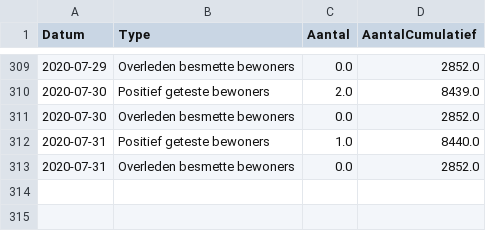
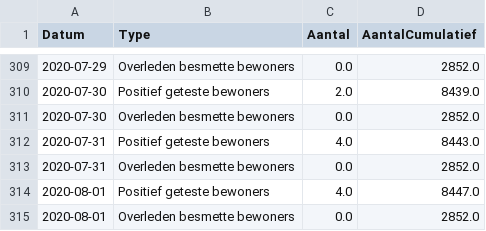
Before and after one commit to RVoor/CoronaWatchNL, a CSV file: data-misc/data-nursery/RIVM_NL_nursery_counts.csv, drawn as a sheet; only a part is shown, gaps mark what is left out.

Commit message:
Update Dashboard data

```diff
--- a/data-misc/data-nursery/RIVM_NL_nursery_counts.csv
+++ b/data-misc/data-nursery/RIVM_NL_nursery_counts.csv
@@ -311,3 +311,5 @@ Datum,Type,Aantal,AantalCumulatief
 2020-07-30,Overleden besmette bewoners,0.0,2852.0
-2020-07-31,Positief geteste bewoners,1.0,8440.0
+2020-07-31,Positief geteste bewoners,4.0,8443.0
 2020-07-31,Overleden besmette bewoners,0.0,2852.0
+2020-08-01,Positief geteste bewoners,4.0,8447.0
+2020-08-01,Overleden besmette bewoners,0.0,2852.0
```
